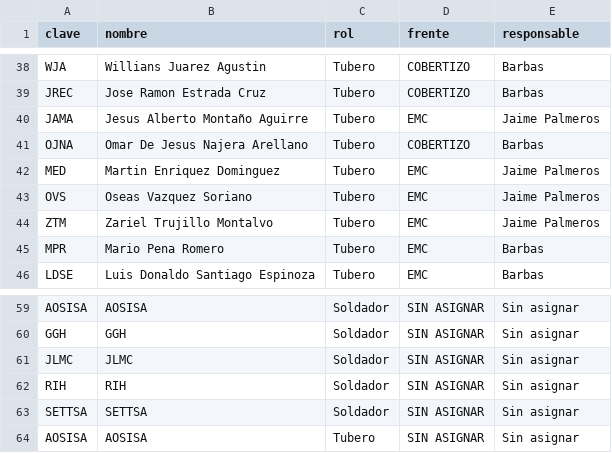
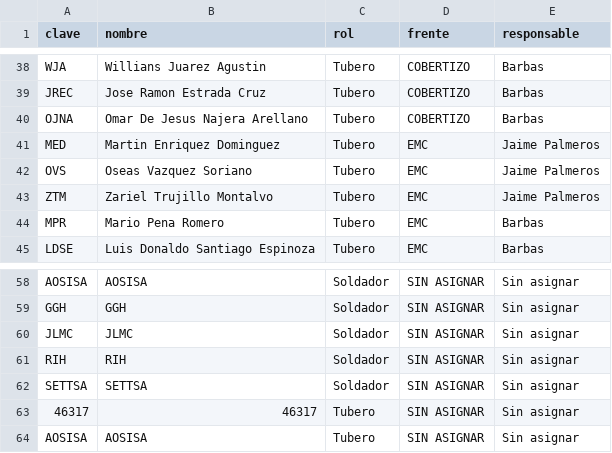
Before and after one commit to jgaspar19942108-ui/tablero-soldadores-papan, a CSV file: datos/personal.csv, drawn as a sheet; only a part is shown, gaps mark what is left out; removed rows and columns are numbered as before the commit, all else as after; the diff names each change by its address in the sheet, - before the commit and + after, or states it on an @@ line.

```diff
--- a/datos/personal.csv
+++ b/datos/personal.csv
-row 40: JAMA | Jesus Alberto Montaño Aguirre | Tubero | EMC | Jaime Palmeros
+row 63: 46317 | 46317 | Tubero | SIN ASIGNAR | Sin asignar
```
Also changed, not shown: datos/curva_s.csv, datos/rt.csv, 2 other files.
